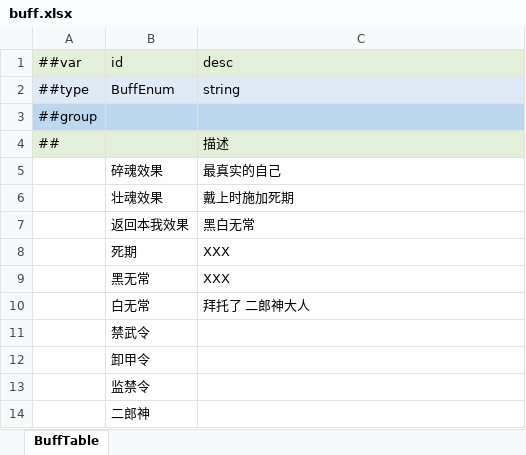
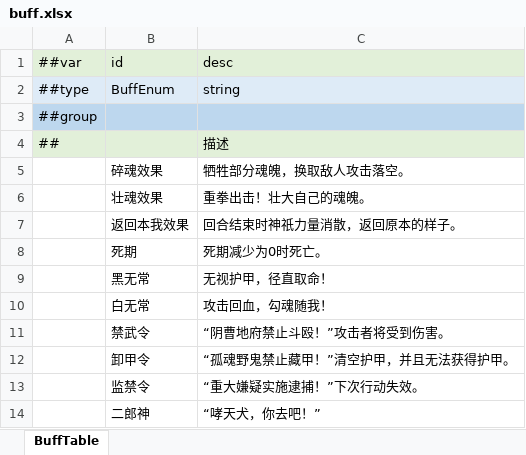
Before and after one commit to Unity-Devlop/GGJ2026, an Excel workbook: Configs/source/Datas/buff.xlsx, sheet BuffTable, drawn as a sheet; values as stored, in another font and other column widths than the file's, no borders; the diff names each change by its address in the sheet, - before the commit and + after, or states it on an @@ line.

```diff
--- a/Configs/source/Datas/buff.xlsx (sheet BuffTable)
+++ b/Configs/source/Datas/buff.xlsx (sheet BuffTable)
-C5 (desc): 最真实的自己
+C5 (desc): 牺牲部分魂魄，换取敌人攻击落空。
-C6 (desc): 戴上时施加死期
+C6 (desc): 重拳出击！壮大自己的魂魄。
-C7 (desc): 黑白无常
+C7 (desc): 回合结束时神祇力量消散，返回原本的样子。
-C8 (desc): XXX
+C8 (desc): 死期减少为0时死亡。
-C9 (desc): XXX
+C9 (desc): 无视护甲，径直取命！
-C10 (desc): 拜托了 二郎神大人
+C10 (desc): 攻击回血，勾魂随我！
-C11 (desc): (empty)
+C11 (desc): “阴曹地府禁止斗殴！”攻击者将受到伤害。
-C12 (desc): (empty)
+C12 (desc): “孤魂野鬼禁止藏甲！”清空护甲，并且无法获得护甲。
-C13 (desc): (empty)
+C13 (desc): “重大嫌疑实施逮捕！”下次行动失效。
-C14 (desc): (empty)
+C14 (desc): “哮天犬，你去吧！”
```
Also changed, not shown: Configs/source/Datas/ghost.xlsx, Configs/source/Datas/mask.xlsx.
